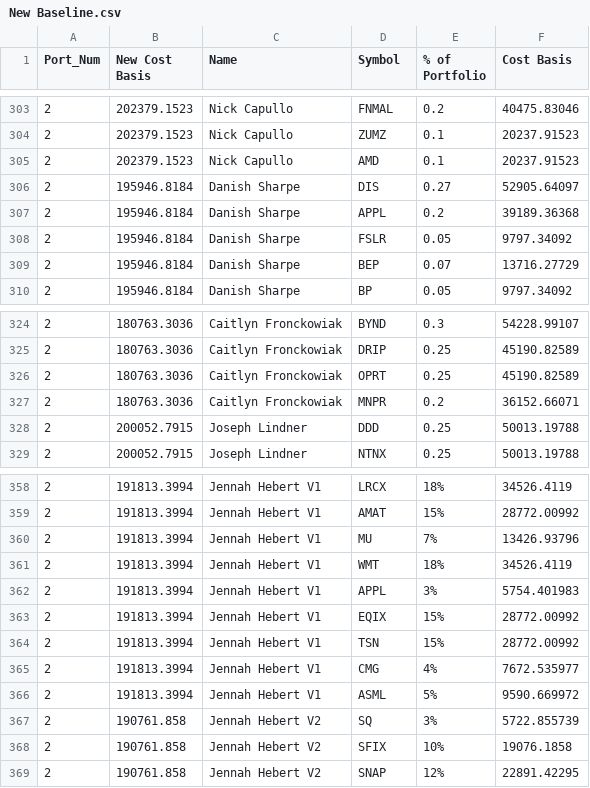
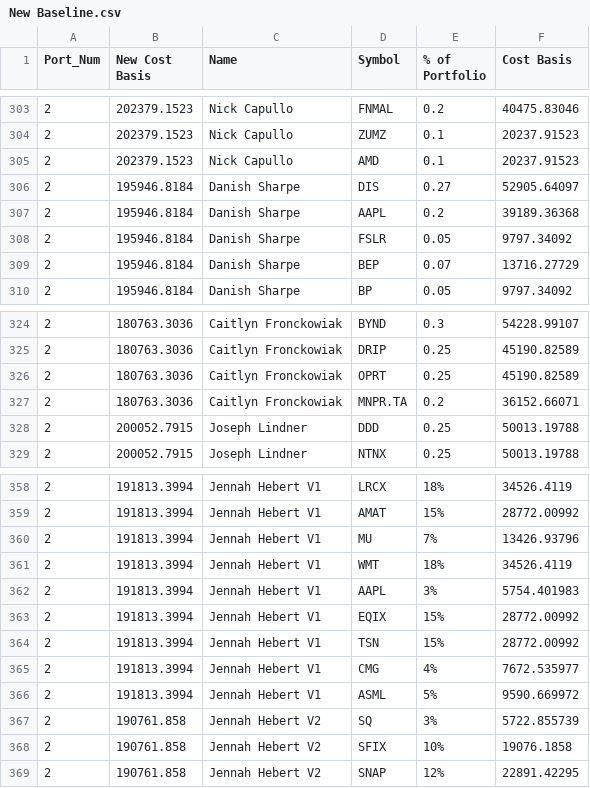
Before and after one commit to bkreis84/Portfolio-Challenge, a CSV file: New Baseline.csv, drawn as a sheet; only a part is shown, gaps mark what is left out.

```diff
--- a/New Baseline.csv
+++ b/New Baseline.csv
@@ -306,3 +306,3 @@ Port_Num,New Cost Basis,Name,Symbol,% of Portfolio,Cost Basis
 2,195946.8184,Danish Sharpe,DIS,0.27,52905.64097
-2,195946.8184,Danish Sharpe,APPL,0.2,39189.36368
+2,195946.8184,Danish Sharpe,AAPL,0.2,39189.36368
 2,195946.8184,Danish Sharpe,FSLR,0.05,9797.34092
@@ -326,3 +326,3 @@ Port_Num,New Cost Basis,Name,Symbol,% of Portfolio,Cost Basis
 2,180763.3036,Caitlyn Fronckowiak,OPRT,0.25,45190.82589
-2,180763.3036,Caitlyn Fronckowiak,MNPR,0.2,36152.66071
+2,180763.3036,Caitlyn Fronckowiak,MNPR.TA,0.2,36152.66071
 2,200052.7915,Joseph Lindner,DDD,0.25,50013.19788
@@ -361,3 +361,3 @@ Port_Num,New Cost Basis,Name,Symbol,% of Portfolio,Cost Basis
 2,191813.3994,Jennah Hebert V1,WMT,18%,34526.4119
-2,191813.3994,Jennah Hebert V1,APPL,3%,5754.401983
+2,191813.3994,Jennah Hebert V1,AAPL,3%,5754.401983
 2,191813.3994,Jennah Hebert V1,EQIX,15%,28772.00992
```
Also changed, not shown: 1 other file.
